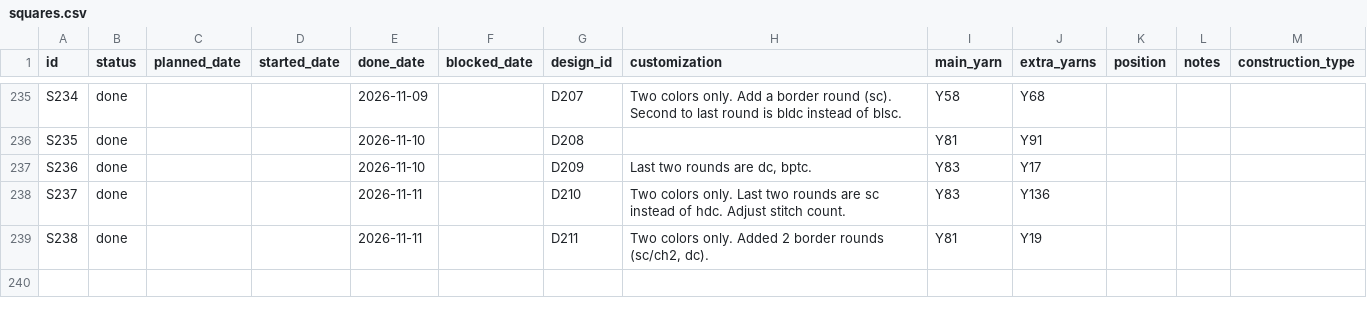
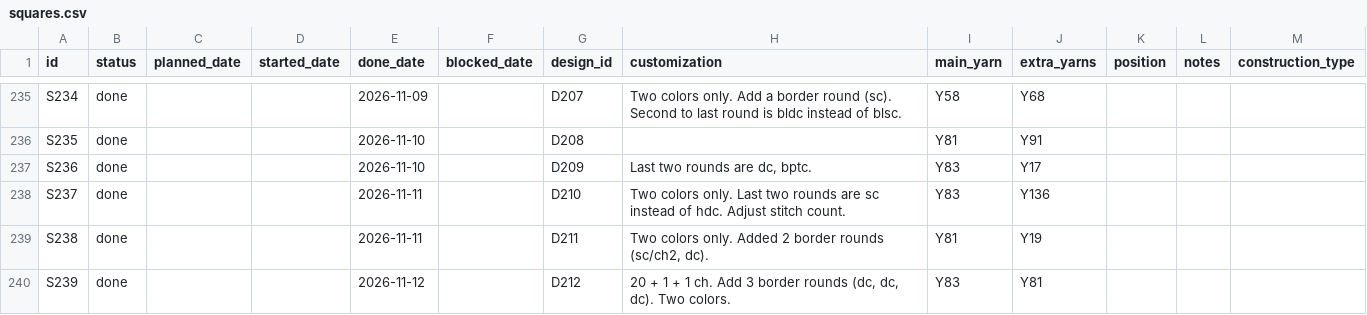
Before and after one commit to anhtr/grannydb, a CSV file: data/squares.csv, drawn as a sheet; only a part is shown, gaps mark what is left out; the diff names each change by its address in the sheet, - before the commit and + after, or states it on an @@ line.

Commit message:
Update 1 square
- save squares/S239 — Status: done, Done: 2026-11-12, Design: D212, Customization: 20 + 1 + 1 ch. Add 3 border rounds (dc, dc, dc). Two colors., Main colour: Y83, Extra colours: Y81

```diff
--- a/data/squares.csv
+++ b/data/squares.csv
+row 240: S239 | done |  |  | 2026-11-12 |  | D212 | 20 + 1 + 1 ch. Add 3 border rounds (dc, dc, dc). Two colors. | Y83 | Y81
```
